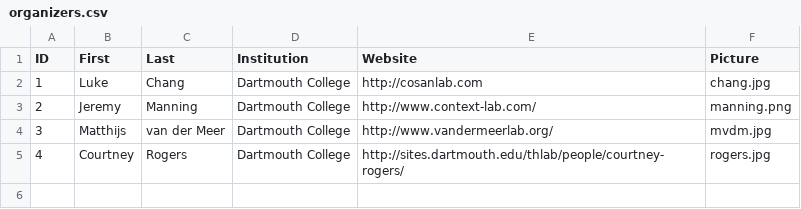
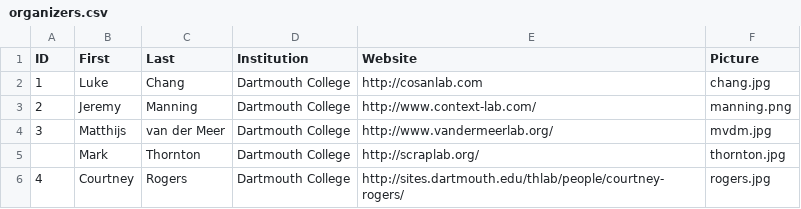
Before and after one commit to Summer-MIND/Summer-MIND.github.io, a CSV file: _data/organizers.csv, drawn as a sheet.

```diff
--- a/_data/organizers.csv
+++ b/_data/organizers.csv
@@ -4,2 +4,3 @@ ID,First,Last,Institution,Website,Picture
 3,Matthijs,van der Meer,Dartmouth College,http://www.vandermeerlab.org/,mvdm.jpg
+,Mark,Thornton,Dartmouth College,http://scraplab.org/,thornton.jpg
 4,Courtney,Rogers,Dartmouth College,http://sites.dartmouth.edu/thlab/people/courtney-rogers/,rogers.jpg
```
Also changed, not shown: _data/faculty.csv, _data/participants.csv, 35 other files.
